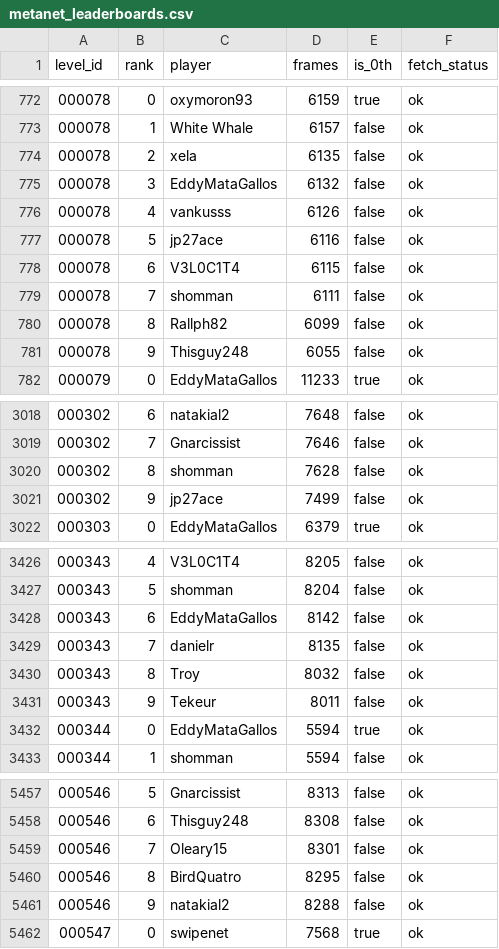
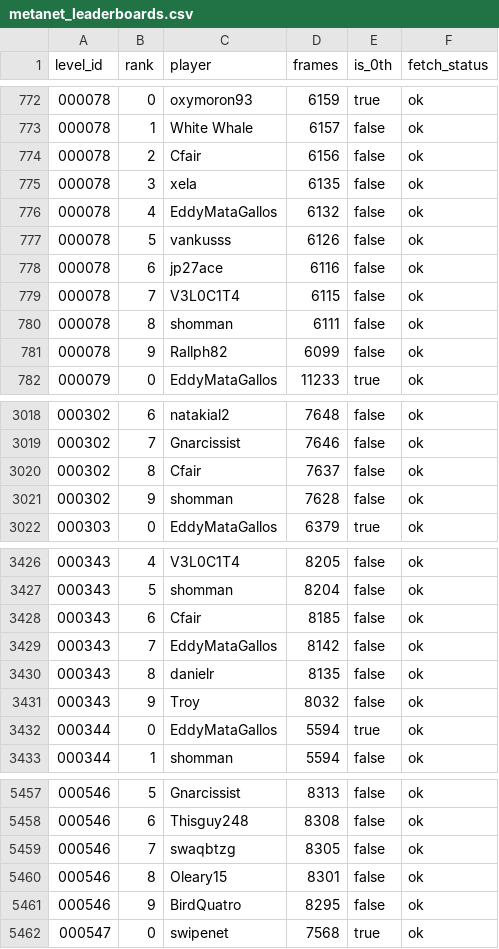
Before and after one commit to cfairNv2/nv2-metanet-records, a CSV file: site/metanet_leaderboards.csv, drawn as a sheet; only a part is shown, gaps mark what is left out; the diff covers the shown part only.

Commit message:
Refresh Nv2 leaderboard data

```diff
--- a/site/metanet_leaderboards.csv
+++ b/site/metanet_leaderboards.csv
@@ -773,10 +773,10 @@
 000078,1,White Whale,6157,false,ok
-000078,2,xela,6135,false,ok
-000078,3,EddyMataGallos,6132,false,ok
-000078,4,vankusss,6126,false,ok
-000078,5,jp27ace,6116,false,ok
-000078,6,V3L0C1T4,6115,false,ok
-000078,7,shomman,6111,false,ok
-000078,8,Rallph82,6099,false,ok
-000078,9,Thisguy248,6055,false,ok
+000078,2,Cfair,6156,false,ok
+000078,3,xela,6135,false,ok
+000078,4,EddyMataGallos,6132,false,ok
+000078,5,vankusss,6126,false,ok
+000078,6,jp27ace,6116,false,ok
+000078,7,V3L0C1T4,6115,false,ok
+000078,8,shomman,6111,false,ok
+000078,9,Rallph82,6099,false,ok
 000079,0,EddyMataGallos,11233,true,ok
@@ -3019,4 +3019,4 @@
 000302,7,Gnarcissist,7646,false,ok
-000302,8,shomman,7628,false,ok
-000302,9,jp27ace,7499,false,ok
+000302,8,Cfair,7637,false,ok
+000302,9,shomman,7628,false,ok
 000303,0,EddyMataGallos,6379,true,ok
@@ -3427,6 +3427,6 @@
 000343,5,shomman,8204,false,ok
-000343,6,EddyMataGallos,8142,false,ok
-000343,7,danielr,8135,false,ok
-000343,8,Troy,8032,false,ok
-000343,9,Tekeur,8011,false,ok
+000343,6,Cfair,8185,false,ok
+000343,7,EddyMataGallos,8142,false,ok
+000343,8,danielr,8135,false,ok
+000343,9,Troy,8032,false,ok
 000344,0,EddyMataGallos,5594,true,ok
@@ -5458,5 +5458,5 @@
 000546,6,Thisguy248,8308,false,ok
-000546,7,Oleary15,8301,false,ok
-000546,8,BirdQuatro,8295,false,ok
-000546,9,natakial2,8288,false,ok
+000546,7,swaqbtzg,8305,false,ok
+000546,8,Oleary15,8301,false,ok
+000546,9,BirdQuatro,8295,false,ok
 000547,0,swipenet,7568,true,ok
```
Also changed, not shown: 11 edited cells elsewhere in this file, 3 other files.
